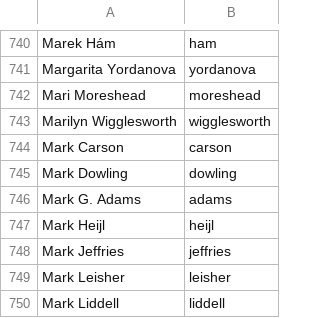
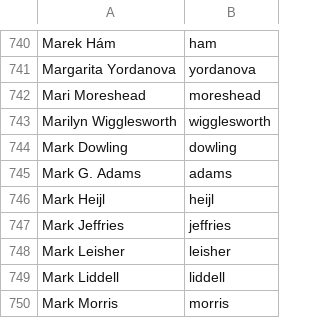
Before and after one commit to twse/random-stuff, a CSV file: names.csv, drawn as a sheet; only a part is shown, gaps mark what is left out; the shorter side is filled out with more unchanged rows; the diff names each change by its address in the sheet, - before the commit and + after, or states it on an @@ line.

Commit message:
Removed Mark Carson from name list

```diff
--- a/names.csv
+++ b/names.csv
-row 744: Mark Carson | carson
```
